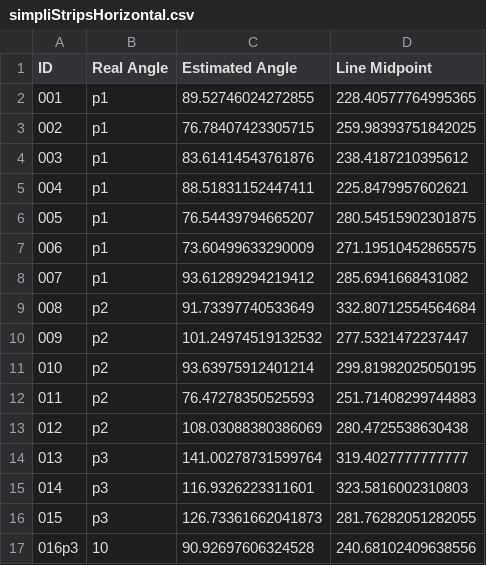
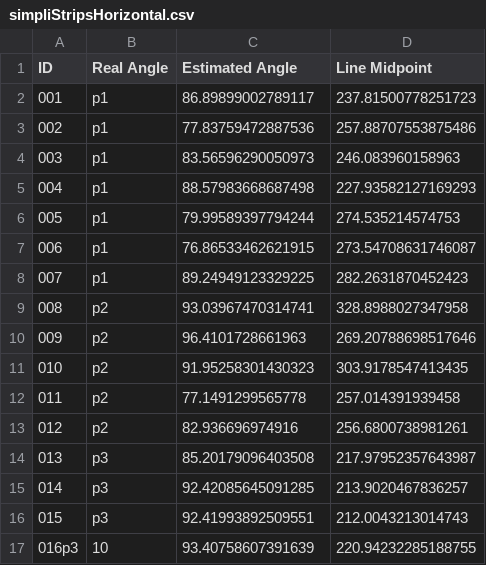
Before and after one commit to NicholasBerryman/CropRowOrient, a CSV file: proper/landscape/simpliStripsHorizontal.csv, drawn as a sheet; only a part is shown; the diff covers the shown part only.

```diff
--- a/proper/landscape/simpliStripsHorizontal.csv
+++ b/proper/landscape/simpliStripsHorizontal.csv
@@ -1,17 +1,17 @@
 ID,Real Angle,Estimated Angle,Line Midpoint
-001,p1,89.52746024272855,228.40577764995365
-002,p1,76.78407423305715,259.98393751842025
-003,p1,83.61414543761876,238.4187210395612
-004,p1,88.51831152447411,225.8479957602621
-005,p1,76.54439794665207,280.54515902301875
-006,p1,73.60499633290009,271.19510452865575
-007,p1,93.61289294219412,285.6941668431082
-008,p2,91.73397740533649,332.80712554564684
-009,p2,101.24974519132532,277.5321472237447
-010,p2,93.63975912401214,299.81982025050195
-011,p2,76.47278350525593,251.71408299744883
-012,p2,108.03088380386069,280.4725538630438
-013,p3,141.00278731599764,319.4027777777777
-014,p3,116.9326223311601,323.5816002310803
-015,p3,126.73361662041873,281.76282051282055
-016p3,10,90.92697606324528,240.68102409638556
+001,p1,86.89899002789117,237.81500778251723
+002,p1,77.83759472887536,257.88707553875486
+003,p1,83.56596290050973,246.083960158963
+004,p1,88.57983668687498,227.93582127169293
+005,p1,79.99589397794244,274.535214574753
+006,p1,76.86533462621915,273.54708631746087
+007,p1,89.24949123329225,282.2631870452423
+008,p2,93.03967470314741,328.8988027347958
+009,p2,96.4101728661963,269.20788698517646
+010,p2,91.95258301430323,303.9178547413435
+011,p2,77.1491299565778,257.014391939458
+012,p2,82.936696974916,256.6800738981261
+013,p3,85.20179096403508,217.97952357643987
+014,p3,92.42085645091285,213.9020467836257
+015,p3,92.41993892509551,212.0043213014743
+016p3,10,93.40758607391639,220.94232285188755
```
Also changed, not shown: 148 edited cells elsewhere in this file, proper/landscape/horiStripsHorizontal.csv, proper/landscape/steepGradientHorizontal.csv, 16 other files.
